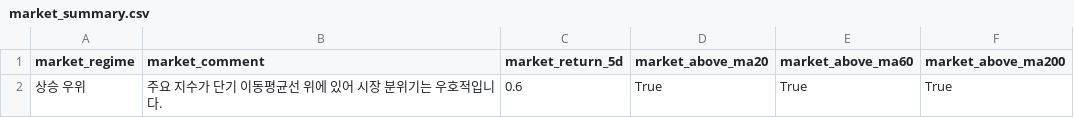
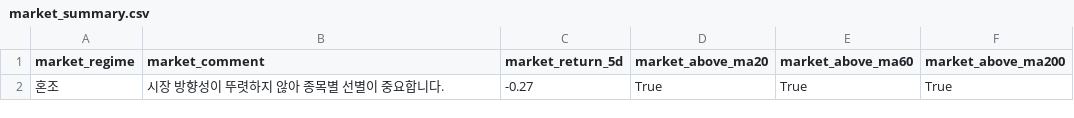
Before and after one commit to kyungseokpark/Stock_Agent_rev, a CSV file: output/us/market_summary.csv, drawn as a sheet.

```diff
--- a/output/us/market_summary.csv
+++ b/output/us/market_summary.csv
@@ -1,2 +1,2 @@
 market_regime,market_comment,market_return_5d,market_above_ma20,market_above_ma60,market_above_ma200
-상승 우위,주요 지수가 단기 이동평균선 위에 있어 시장 분위기는 우호적입니다.,0.6,True,True,True
+혼조,시장 방향성이 뚜렷하지 않아 종목별 선별이 중요합니다.,-0.27,True,True,True
```
Also changed, not shown: output/us/full_result.csv, output/us/top5.csv, 5 other files.
